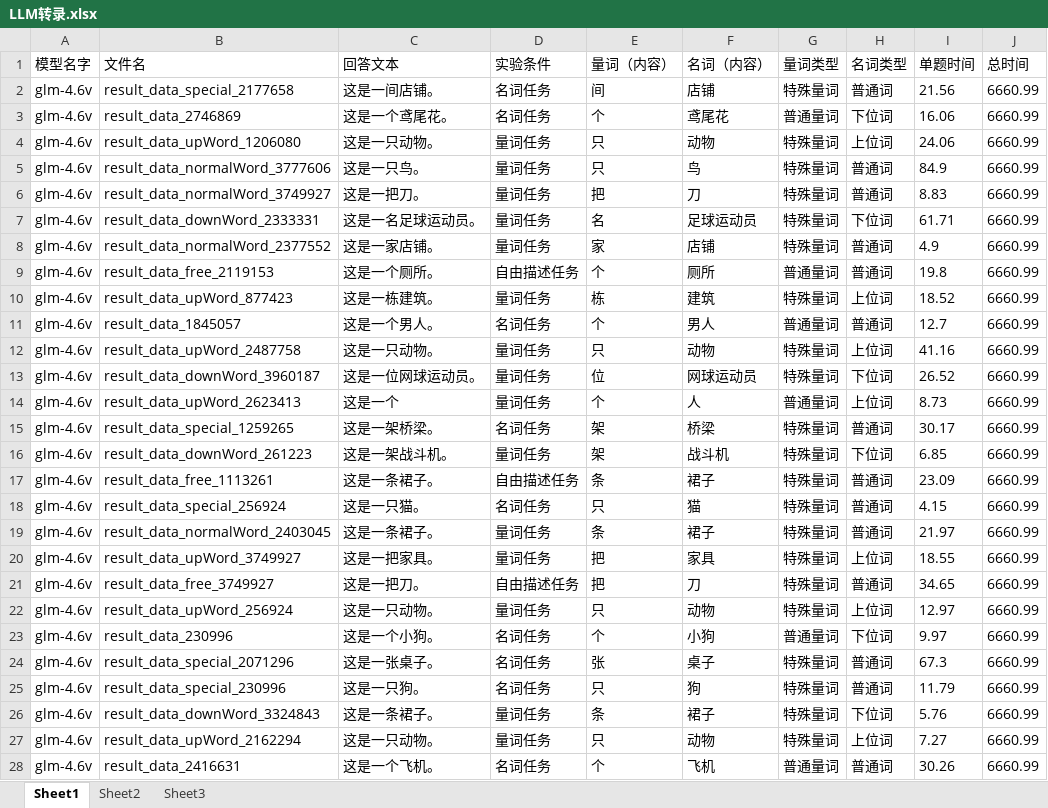
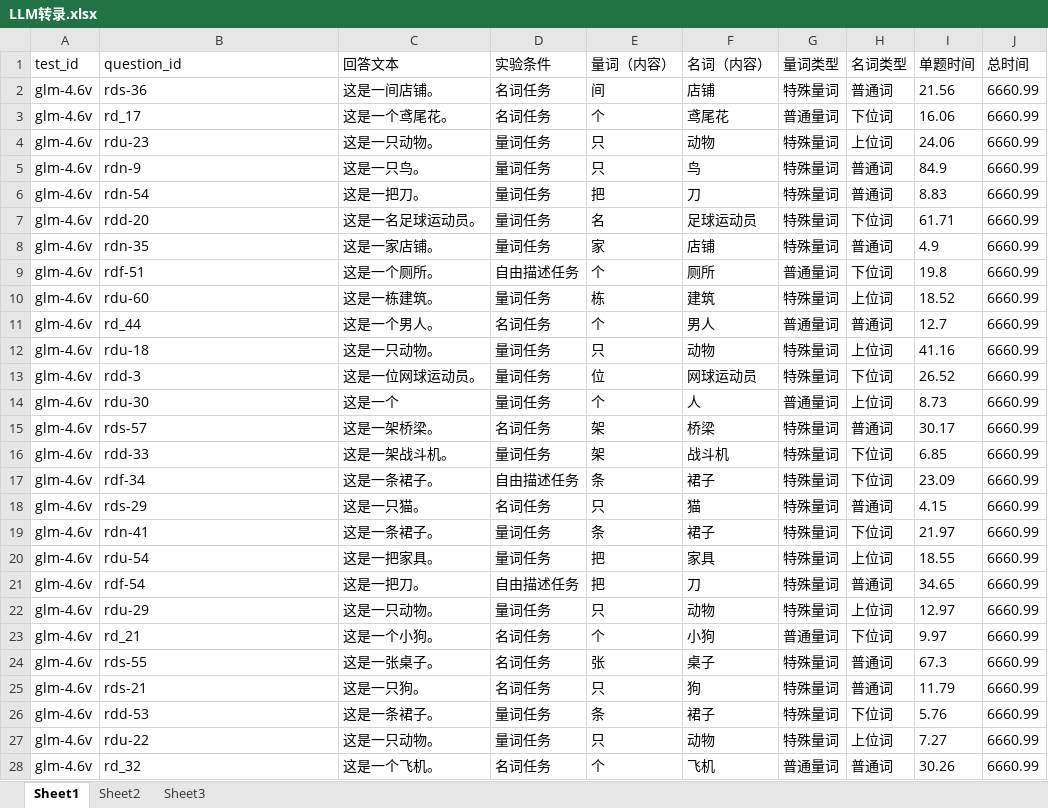
Before and after one commit to pengyh669-oss/classifier-varibility, an Excel workbook: 转录数据/LLM转录.xlsx, sheet Sheet1, drawn as a sheet; only a part is shown; values as stored, in another font and other column widths than the file's, no borders; the diff covers the shown part only; the diff names each change by its address in the sheet, - before the commit and + after, or states it on an @@ line.

```diff
--- a/转录数据/LLM转录.xlsx (sheet Sheet1)
+++ b/转录数据/LLM转录.xlsx (sheet Sheet1)
-A1: 模型名字
+A1: test_id
-B1: 文件名
+B1: question_id
-B2 (question_id): result_data_special_2177658
+B2 (question_id): rds-36
-B3 (question_id): result_data_2746869
+B3 (question_id): rd_17
-B4 (question_id): result_data_upWord_1206080
+B4 (question_id): rdu-23
-B5 (question_id): result_data_normalWord_3777606
+B5 (question_id): rdn-9
-B6 (question_id): result_data_normalWord_3749927
+B6 (question_id): rdn-54
-B7 (question_id): result_data_downWord_2333331
+B7 (question_id): rdd-20
-B8 (question_id): result_data_normalWord_2377552
+B8 (question_id): rdn-35
-B9 (question_id): result_data_free_2119153
+B9 (question_id): rdf-51
-H9 (名词类型): 普通词
+H9 (名词类型): 下位词
-B10 (question_id): result_data_upWord_877423
+B10 (question_id): rdu-60
-B11 (question_id): result_data_1845057
+B11 (question_id): rd_44
-B12 (question_id): result_data_upWord_2487758
+B12 (question_id): rdu-18
-B13 (question_id): result_data_downWord_3960187
+B13 (question_id): rdd-3
-B14 (question_id): result_data_upWord_2623413
+B14 (question_id): rdu-30
-B15 (question_id): result_data_special_1259265
+B15 (question_id): rds-57
-B16 (question_id): result_data_downWord_261223
+B16 (question_id): rdd-33
-B17 (question_id): result_data_free_1113261
+B17 (question_id): rdf-34
-H17 (名词类型): 普通词
+H17 (名词类型): 下位词
-B18 (question_id): result_data_special_256924
+B18 (question_id): rds-29
-B19 (question_id): result_data_normalWord_2403045
+B19 (question_id): rdn-41
-H19 (名词类型): 普通词
+H19 (名词类型): 下位词
-B20 (question_id): result_data_upWord_3749927
+B20 (question_id): rdu-54
-B21 (question_id): result_data_free_3749927
+B21 (question_id): rdf-54
-B22 (question_id): result_data_upWord_256924
+B22 (question_id): rdu-29
-B23 (question_id): result_data_230996
+B23 (question_id): rd_21
-B24 (question_id): result_data_special_2071296
+B24 (question_id): rds-55
-B25 (question_id): result_data_special_230996
+B25 (question_id): rds-21
-B26 (question_id): result_data_downWord_3324843
+B26 (question_id): rdd-53
-B27 (question_id): result_data_upWord_2162294
+B27 (question_id): rdu-22
-B28 (question_id): result_data_2416631
+B28 (question_id): rd_32
```
Also changed, not shown: 1841 edited cells elsewhere in this sheet, 数据源/result_data.xlsx, 数据源/result_data_free.xlsx, 45 other files.
